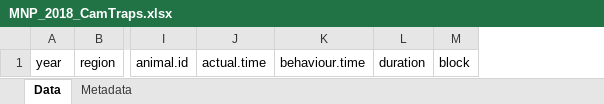
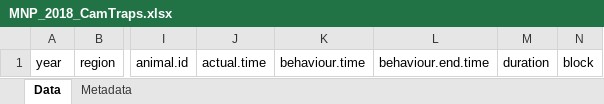
Before and after one commit to jennabraun/CamTrap2018, an Excel workbook: MNP_2018_CamTraps.xlsx, sheet Data, drawn as a sheet; only a part is shown, gaps mark what is left out; values as stored, in another font and other column widths than the file's, no borders; the diff names each change by its address in the sheet, - before the commit and + after, or states it on an @@ line.

```diff
--- a/MNP_2018_CamTraps.xlsx (sheet Data)
+++ b/MNP_2018_CamTraps.xlsx (sheet Data)
+column L, row 1: behaviour.end.time
```
Also changed, not shown: sheet Metadata.
